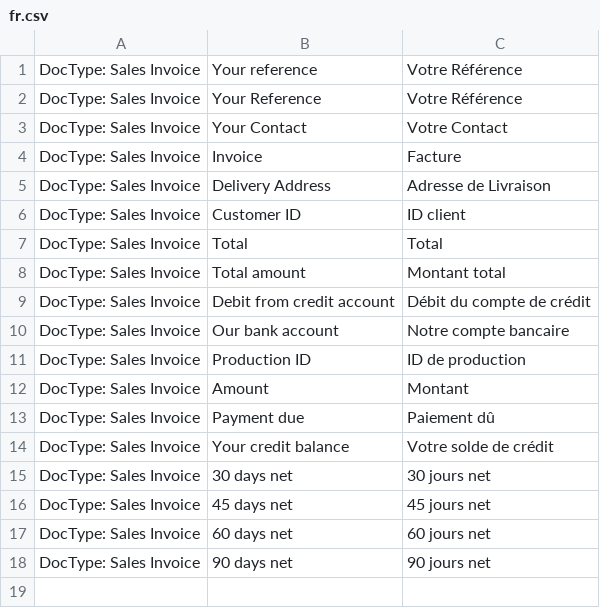
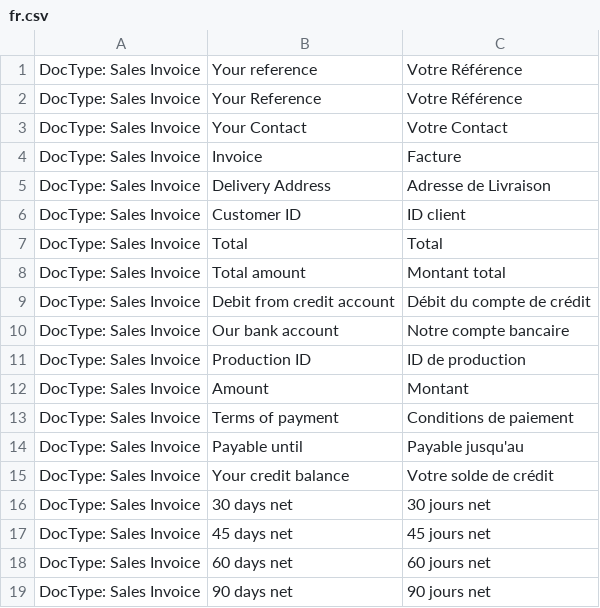
Before and after one commit to Microsynth/erp-microsynth, a CSV file: microsynth/translations/fr.csv, drawn as a sheet.

Commit message:
Translations payment terms

```diff
--- a/microsynth/translations/fr.csv
+++ b/microsynth/translations/fr.csv
@@ -12,3 +12,4 @@ DocType: Sales Invoice,Production ID,ID de production
 DocType: Sales Invoice,Amount,Montant
-DocType: Sales Invoice,Payment due,Paiement dû
+DocType: Sales Invoice,Terms of payment,Conditions de paiement
+DocType: Sales Invoice,Payable until,Payable jusqu'au
 DocType: Sales Invoice,Your credit balance,Votre solde de crédit
```
Also changed, not shown: microsynth/translations/de.csv.
